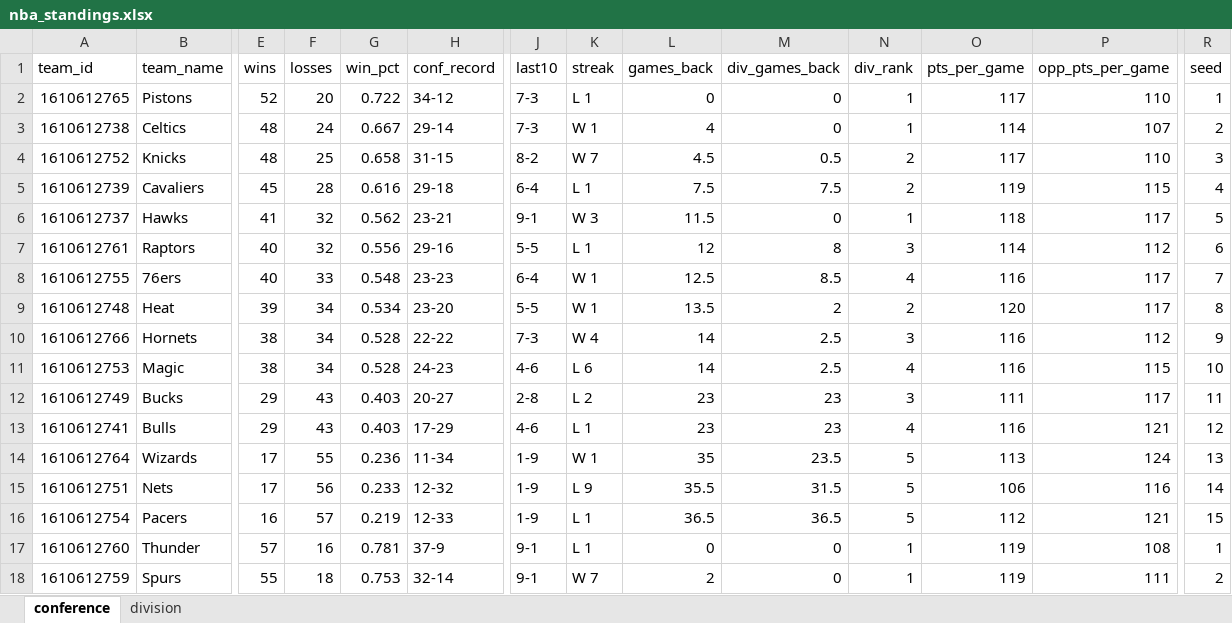
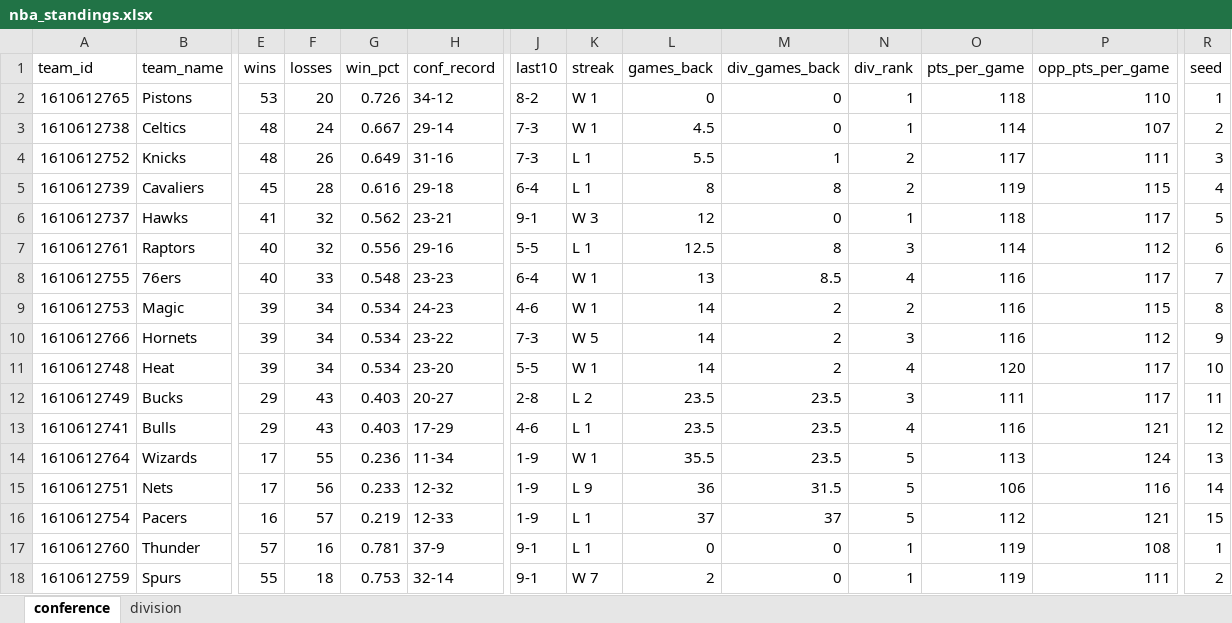
Before and after one commit to egomaniacsfantasy/oddsgodslanding, an Excel workbook: nba/public/data/nba_standings.xlsx, sheet conference, drawn as a sheet; only a part is shown, gaps mark what is left out; values as stored, in another font and other column widths than the file's, no borders; removed rows and columns are numbered as before the commit, all else as after; rows hold the shown columns only; the diff covers the shown part only; the diff names each change by its address in the sheet, - before the commit and + after, or states it on an @@ line.

```diff
--- a/nba/public/data/nba_standings.xlsx (sheet conference)
+++ b/nba/public/data/nba_standings.xlsx (sheet conference)
-E2 (wins): 52
+E2 (wins): 53
-G2 (win_pct): 0.722
+G2 (win_pct): 0.726
-J2 (last10): 7-3
+J2 (last10): 8-2
-K2 (streak): L 1
+K2 (streak): W 1
-O2 (pts_per_game): 117
+O2 (pts_per_game): 118
-L3 (games_back): 4
+L3 (games_back): 4.5
-F4 (losses): 25
+F4 (losses): 26
-G4 (win_pct): 0.658
+G4 (win_pct): 0.649
-H4 (conf_record): 31-15
+H4 (conf_record): 31-16
-J4 (last10): 8-2
+J4 (last10): 7-3
-K4 (streak): W 7
+K4 (streak): L 1
-L4 (games_back): 4.5
+L4 (games_back): 5.5
-M4 (div_games_back): 0.5
+M4 (div_games_back): 1
-P4 (opp_pts_per_game): 110
+P4 (opp_pts_per_game): 111
-L5 (games_back): 7.5
+L5 (games_back): 8
-M5 (div_games_back): 7.5
+M5 (div_games_back): 8
-L6 (games_back): 11.5
+L6 (games_back): 12
-L7 (games_back): 12
+L7 (games_back): 12.5
-L8 (games_back): 12.5
+L8 (games_back): 13
+row 9: 1610612753 | Magic | 39 | 34 | 0.534 | 24-23 | 4-6 | W 1 | 14 | 2 | 2 | 116 | 115 | 8
+row 10: 1610612766 | Hornets | 39 | 34 | 0.534 | 23-22 | 7-3 | W 5 | 14 | 2 | 3 | 116 | 112 | 9
-L11 (games_back): 13.5
+L11 (games_back): 14
-N11 (div_rank): 2
+N11 (div_rank): 4
-R11 (seed): 8
+R11 (seed): 10
-row 10: 1610612766 | Hornets | 38 | 34 | 0.528 | 22-22 | 7-3 | W 4 | 14 | 2.5 | 3 | 116 | 112 | 9
-row 11: 1610612753 | Magic | 38 | 34 | 0.528 | 24-23 | 4-6 | L 6 | 14 | 2.5 | 4 | 116 | 115 | 10
-L12:L13 (games_back): 23
+L12:L13 (games_back): 23.5
-M12:M13 (div_games_back): 23
+M12:M13 (div_games_back): 23.5
-L14 (games_back): 35
+L14 (games_back): 35.5
-L15 (games_back): 35.5
+L15 (games_back): 36
-L16 (games_back): 36.5
+L16 (games_back): 37
-M16 (div_games_back): 36.5
+M16 (div_games_back): 37
```
Also changed, not shown: 11 edited cells elsewhere in this sheet, sheet division, nba/public/data/nba_matchup_probs.xlsx, nba/public/data/nba_mc_results.xlsx, 13 other files.
